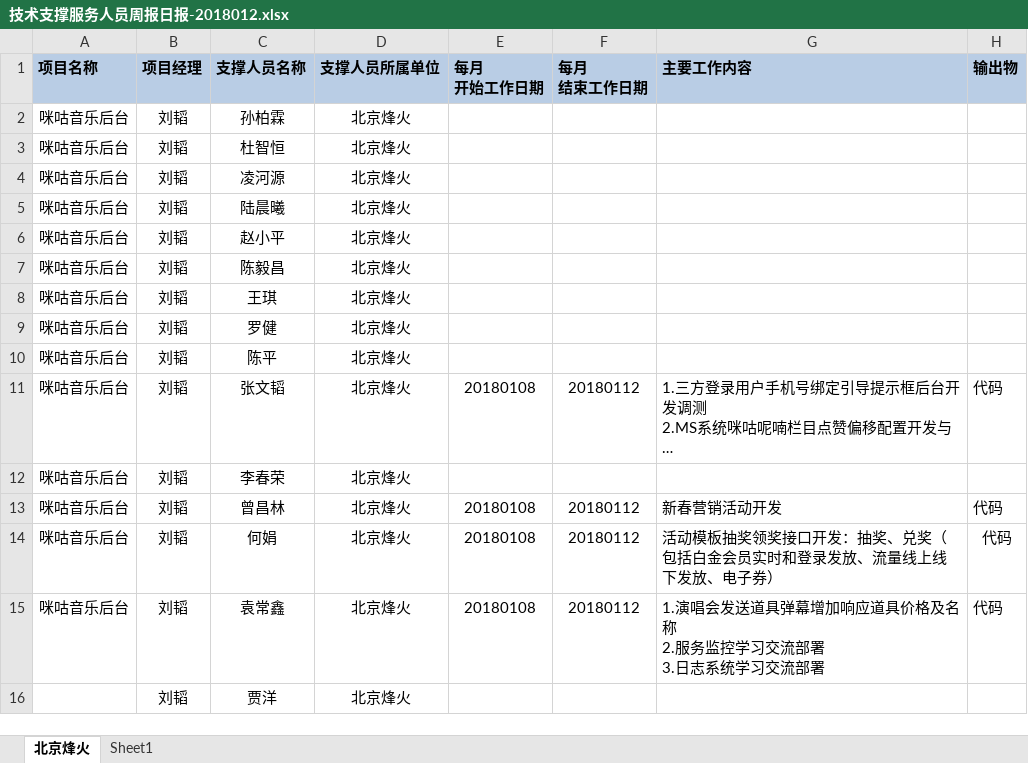
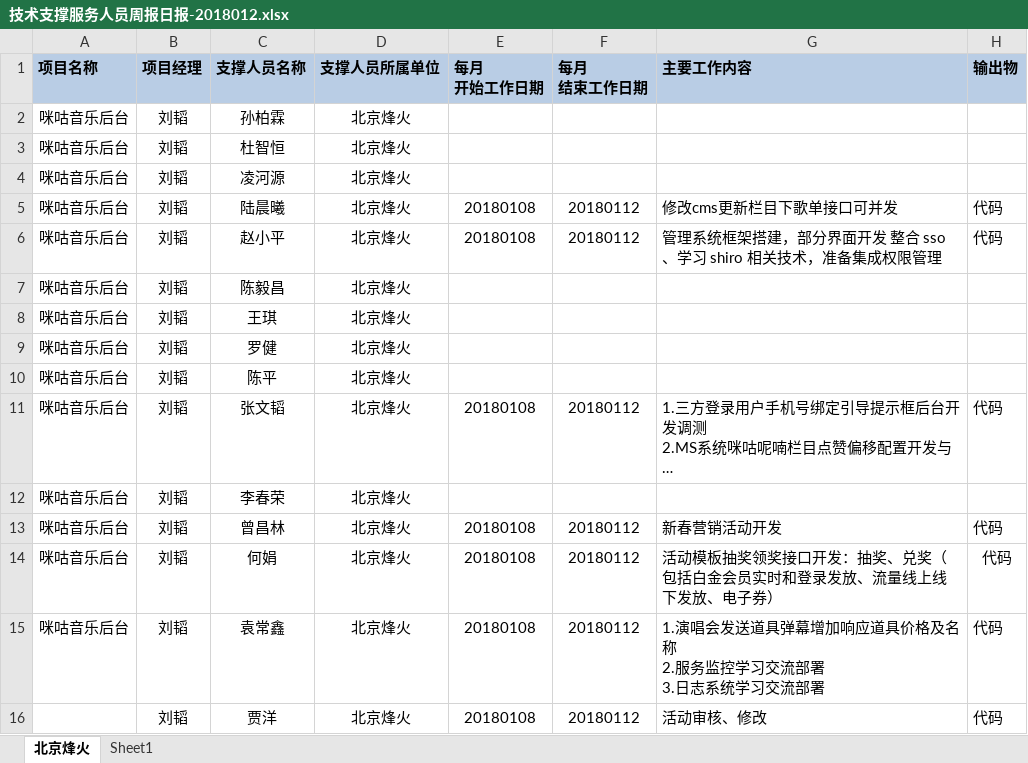
Before and after one commit to just-forking/weekReport, an Excel workbook: 2018周报/20180112周报/技术支撑服务人员周报日报-2018012.xlsx, sheet 北京烽火, drawn as a sheet; long unchanged cells end in …; values as stored, in another font and other column widths than the file's, no borders; the diff names each change by its address in the sheet, - before the commit and + after, or states it on an @@ line.

```diff
--- a/2018周报/20180112周报/技术支撑服务人员周报日报-2018012.xlsx (sheet 北京烽火)
+++ b/2018周报/20180112周报/技术支撑服务人员周报日报-2018012.xlsx (sheet 北京烽火)
-E5:E6 (每月 开始工作日期): (empty)
+E5:E6 (每月 开始工作日期): 20180108
-F5:F6 (每月 结束工作日期): (empty)
+F5:F6 (每月 结束工作日期): 20180112
-G5 (主要工作内容): (empty)
+G5 (主要工作内容): 修改cms更新栏目下歌单接口可并发
-H5:H6 (输出物): (empty)
+H5:H6 (输出物): 代码
-G6 (主要工作内容): (empty)
+G6 (主要工作内容): 管理系统框架搭建，部分界面开发 整合 sso、学习 shiro 相关技术，准备集成权限管理
-E16 (每月 开始工作日期): (empty)
+E16 (每月 开始工作日期): 20180108
-F16 (每月 结束工作日期): (empty)
+F16 (每月 结束工作日期): 20180112
-G16 (主要工作内容): (empty)
+G16 (主要工作内容): 活动审核、修改
-H16 (输出物): (empty)
+H16 (输出物): 代码
```
Also changed, not shown: 2018周报/20180105周报/技术支撑服务人员周报日报-20180105.xlsx, 2018周报/20180119周报/技术支撑服务人员周报日报-2018019.xlsx, 1 other file.
